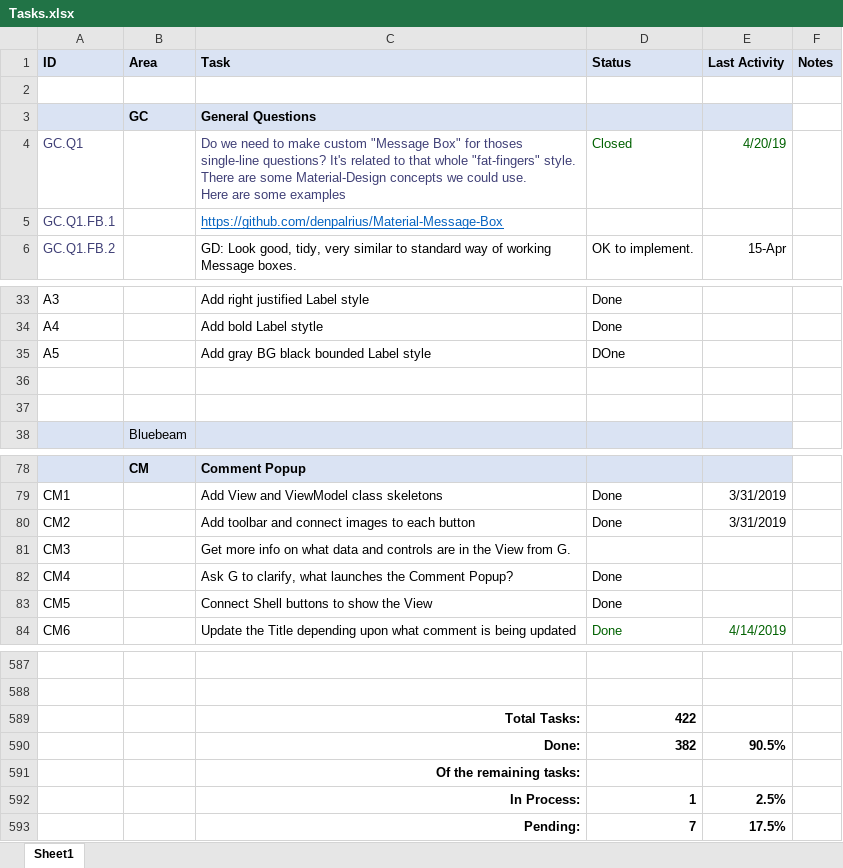
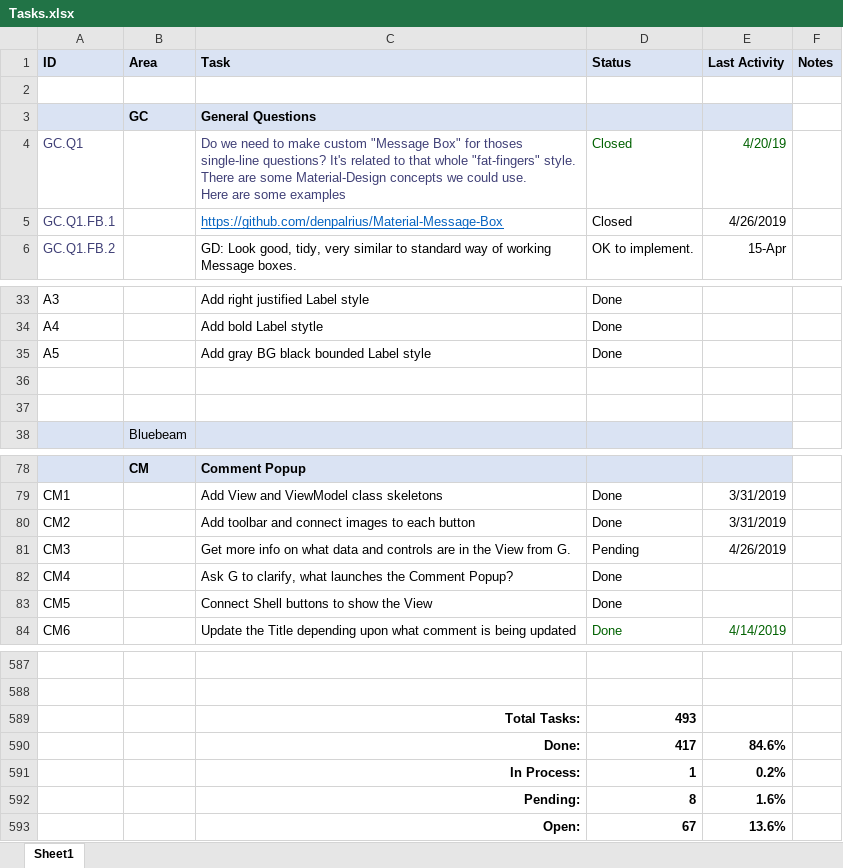
Before and after one commit to RichardHaggard/BDC, an Excel workbook: BDC_V1/BDC_V1/Documents/Tasks.xlsx, sheet Sheet1, drawn as a sheet; only a part is shown, gaps mark what is left out; values as stored, in another font and other column widths than the file's, no borders; conditional formats not drawn; removed rows and columns are numbered as before the commit, all else as after; the diff names each change by its address in the sheet, - before the commit and + after, or states it on an @@ line.

Commit message:
Update Tasks.xlsx

```diff
--- a/BDC_V1/BDC_V1/Documents/Tasks.xlsx (sheet Sheet1)
+++ b/BDC_V1/BDC_V1/Documents/Tasks.xlsx (sheet Sheet1)
-D5 (Status): (empty)
+D5 (Status): Closed
-E5 (Last Activity): (empty)
+E5 (Last Activity): 4/26/2019
-D35 (Status): DOne
+D35 (Status): Done
-D81 (Status): (empty)
+D81 (Status): Pending
-E81 (Last Activity): (empty)
+E81 (Last Activity): 4/26/2019
-D589 (Status): 422
+D589 (Status): 493
-row 590:  |  | Done: | 382 | 90.5%
-row 591:  |  | Of the remaining tasks:
+row 590:  |  | Done: | 417 | 84.6%
-E591 (Last Activity): 2.5%
+E591 (Last Activity): 0.2%
-row 593:  |  | Pending: | 7 | 17.5%
+row 592:  |  | Pending: | 8 | 1.6%
+row 593:  |  | Open: | 67 | 13.6%
```
Also changed, not shown: formulas that keep their value.
